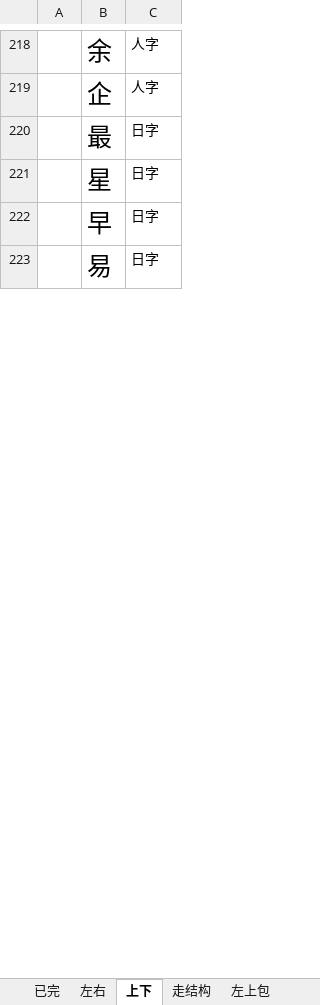
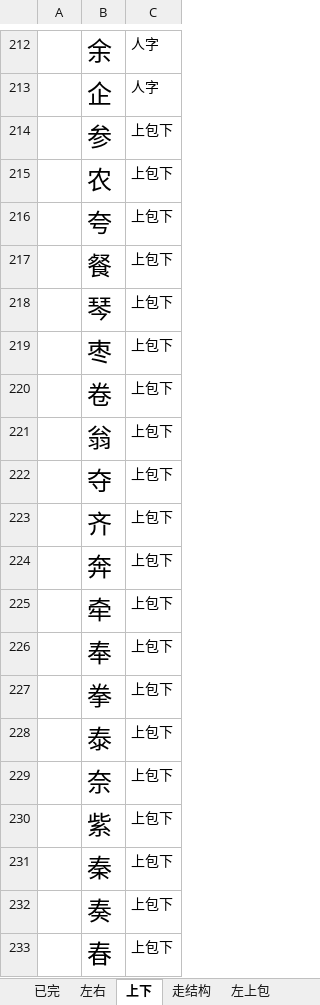
Before and after one commit to qingxue0606/-, an Excel workbook: 自定义字帖/结构分类.xlsx, sheet 上下, drawn as a sheet; only a part is shown, gaps mark what is left out; the shorter side is filled out with more unchanged rows; values as stored, in another font and other column widths than the file's, no borders; the diff covers the shown part only; the diff names each change by its address in the sheet, - before the commit and + after, or states it on an @@ line.

```diff
--- a/自定义字帖/结构分类.xlsx (sheet 上下)
+++ b/自定义字帖/结构分类.xlsx (sheet 上下)
+row 214:  | 参 | 上包下
+row 215:  | 农 | 上包下
+row 216:  | 夸 | 上包下
+row 217:  | 餐 | 上包下
+row 218:  | 琴 | 上包下
+row 219:  | 枣 | 上包下
+row 220:  | 卷 | 上包下
+row 221:  | 翁 | 上包下
+row 222:  | 夺 | 上包下
+row 223:  | 齐 | 上包下
+row 224:  | 奔 | 上包下
+row 225:  | 牵 | 上包下
+row 226:  | 奉 | 上包下
+row 227:  | 拳 | 上包下
+row 228:  | 泰 | 上包下
+row 229:  | 奈 | 上包下
+row 230:  | 紫 | 上包下
+row 231:  | 秦 | 上包下
+row 232:  | 奏 | 上包下
+row 233:  | 春 | 上包下
```
Also changed, not shown: 25 added rows, 45 removed rows, 184 moved rows and 4 edited cells elsewhere in this sheet, sheet Sheet1, sheet 左右, sheet 已完, sheet 其它, other sheet tabs, 25 other files.
